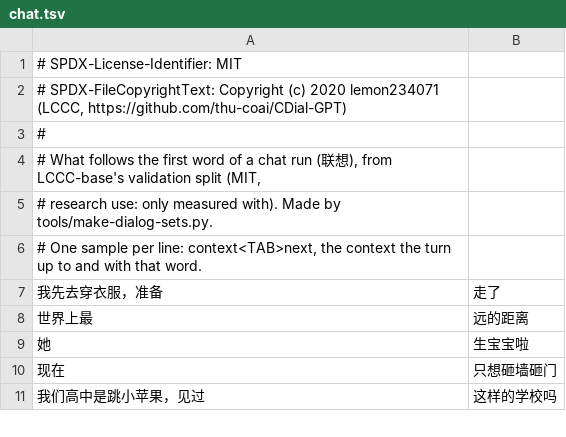
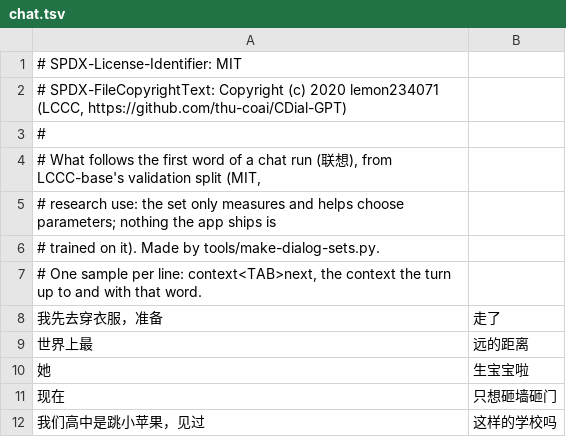
Before and after one commit to Sraw/youmo-ime, a TSV file: lib/ime-eval/data/predict/chat.tsv, drawn as a sheet; only a part is shown.

```diff
--- a/lib/ime-eval/data/predict/chat.tsv
+++ b/lib/ime-eval/data/predict/chat.tsv
@@ -4,3 +4,4 @@
 # What follows the first word of a chat run (联想), from LCCC-base's validation split (MIT,
-# research use: only measured with). Made by tools/make-dialog-sets.py.
+# research use: the set only measures and helps choose parameters; nothing the app ships is
+# trained on it). Made by tools/make-dialog-sets.py.
 # One sample per line: context<TAB>next, the context the turn up to and with that word.
```
Also changed, not shown: lib/ime-eval/data/pinyin-chat.tsv, lib/ime-eval/data/pinyin-dialog.tsv, 3 other files.
